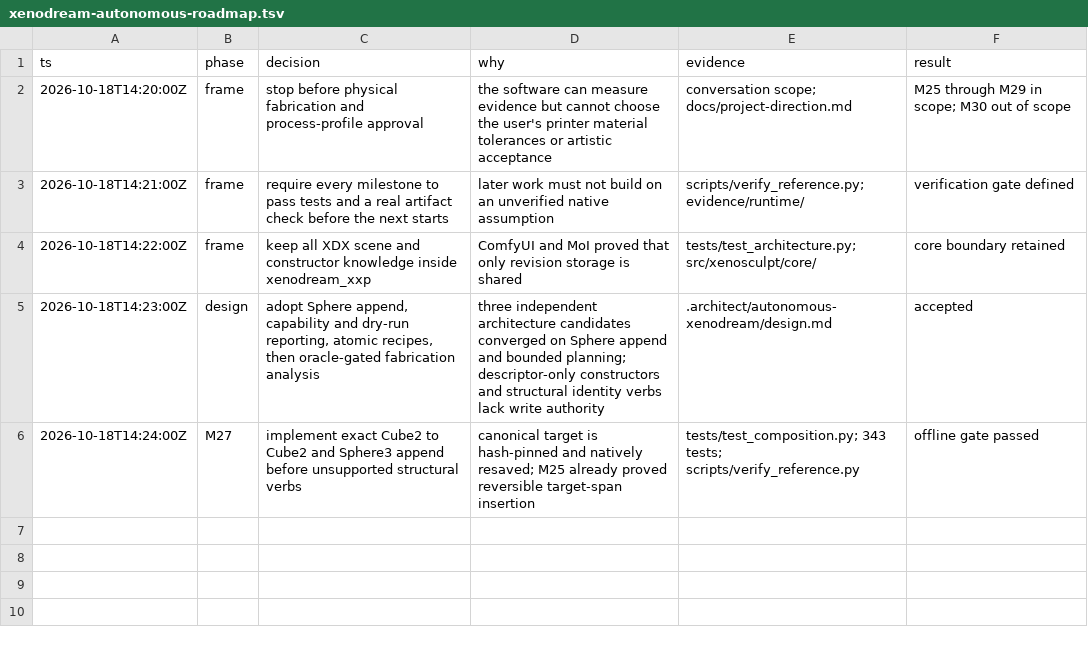
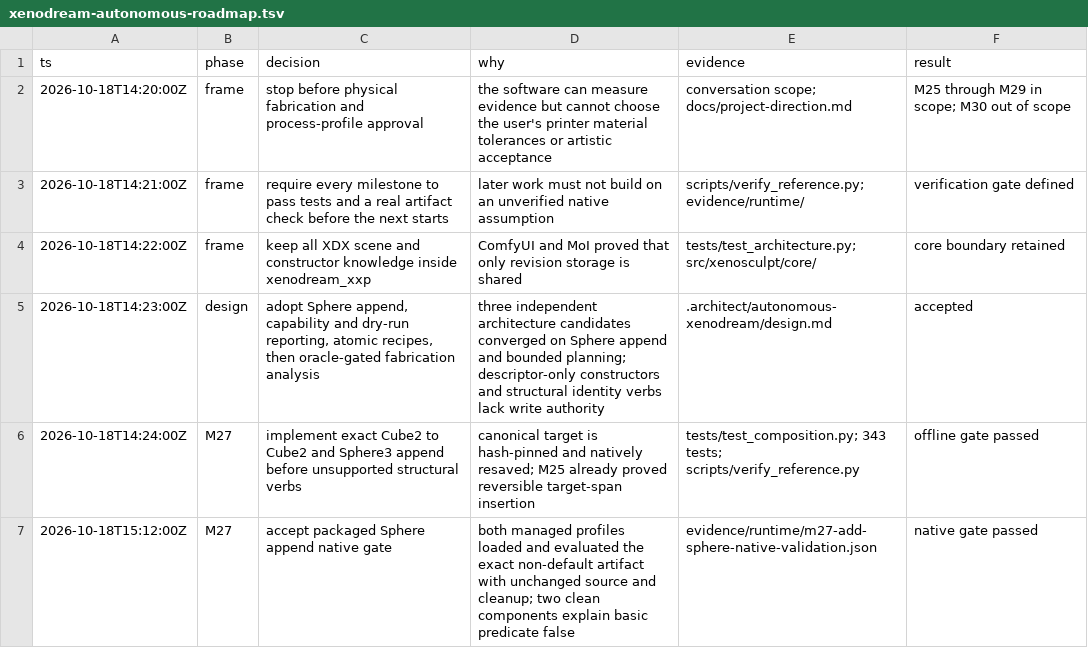
Before and after one commit to dmonachello/xenoAi, a TSV file: .audit/xenodream-autonomous-roadmap.tsv, drawn as a sheet; the diff names each change by its address in the sheet, - before the commit and + after, or states it on an @@ line.

```diff
--- a/.audit/xenodream-autonomous-roadmap.tsv
+++ b/.audit/xenodream-autonomous-roadmap.tsv
+row 7: 2026-10-18T15:12:00Z | M27 | accept packaged Sphere append native gate | both managed profiles loaded and evaluated the exact non-default artifact with unchanged source and cleanup; two clean components explain basic predicate false | evidence/runtime/m27-add-sphere-native-validation.json | native gate passed
```
Also changed, not shown: decisions.tsv, docs/format-evidence.tsv, 1 other file.
